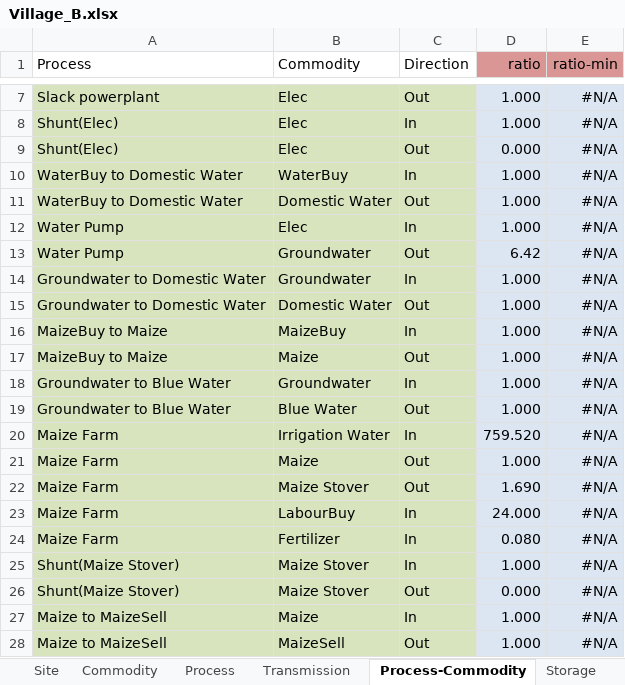
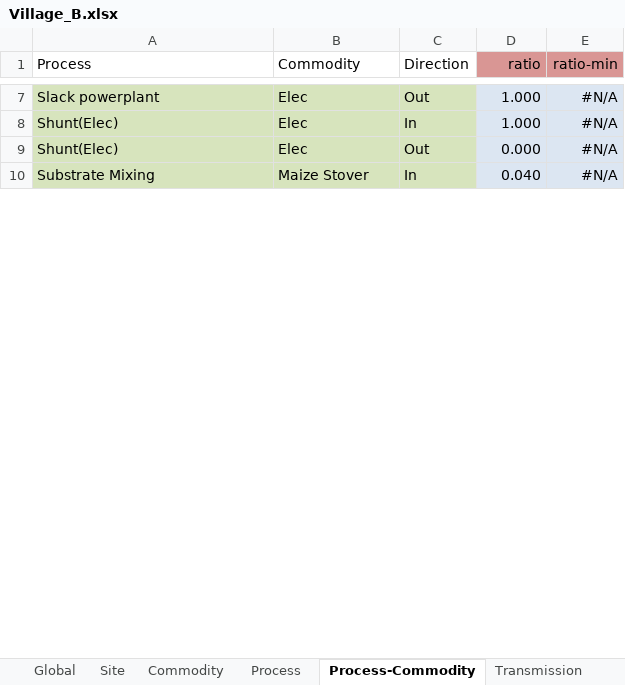
Before and after one commit to adelibs/urbs, an Excel workbook: Village_B.xlsx, sheet Process-Commodity, drawn as a sheet; only a part is shown, gaps mark what is left out; values as stored, in another font and other column widths than the file's, no borders; conditional formats not drawn; removed rows and columns are numbered as before the commit, all else as after; the diff covers the shown part only; the diff names each change by its address in the sheet, - before the commit and + after, or states it on an @@ line.

```diff
--- a/Village_B.xlsx (sheet Process-Commodity)
+++ b/Village_B.xlsx (sheet Process-Commodity)
@@ sheet tab order changed: Global | Site | Commodity | Process | Process-Commodity | Transmission @@
-row 10: WaterBuy to Domestic Water | WaterBuy | In | 1.000 | #N/A
-row 11: WaterBuy to Domestic Water | Domestic Water | Out | 1.000 | #N/A
-row 12: Water Pump | Elec | In | 1.000 | #N/A
-row 13: Water Pump | Groundwater | Out | 6.42 | #N/A
-row 14: Groundwater to Domestic Water | Groundwater | In | 1.000 | #N/A
-row 15: Groundwater to Domestic Water | Domestic Water | Out | 1.000 | #N/A
-row 16: MaizeBuy to Maize | MaizeBuy | In | 1.000 | #N/A
-row 17: MaizeBuy to Maize | Maize | Out | 1.000 | #N/A
-row 18: Groundwater to Blue Water | Groundwater | In | 1.000 | #N/A
-row 19: Groundwater to Blue Water | Blue Water | Out | 1.000 | #N/A
-row 20: Maize Farm | Irrigation Water | In | 759.520 | #N/A
-row 21: Maize Farm | Maize | Out | 1.000 | #N/A
-row 22: Maize Farm | Maize Stover | Out | 1.690 | #N/A
-row 23: Maize Farm | LabourBuy | In | 24.000 | #N/A
-row 24: Maize Farm | Fertilizer | In | 0.080 | #N/A
-A10 (Process): Shunt(Maize Stover)
+A10 (Process): Substrate Mixing
-D10 (ratio): 1.000
+D10 (ratio): 0.040
-row 26: Shunt(Maize Stover) | Maize Stover | Out | 0.000 | #N/A
-row 27: Maize to MaizeSell | Maize | In | 1.000 | #N/A
-row 28: Maize to MaizeSell | MaizeSell | Out | 1.000 | #N/A
```
Also changed, not shown: 4 added rows, 14 removed rows and 5 edited cells elsewhere in this sheet, sheet Process, sheet Storage, sheet Commodity, sheet Buy-Sell-Price, sheet Demand, sheet SupIm, 1 more sheet, charts or pictures, Village.xlsx, 3 other files.
